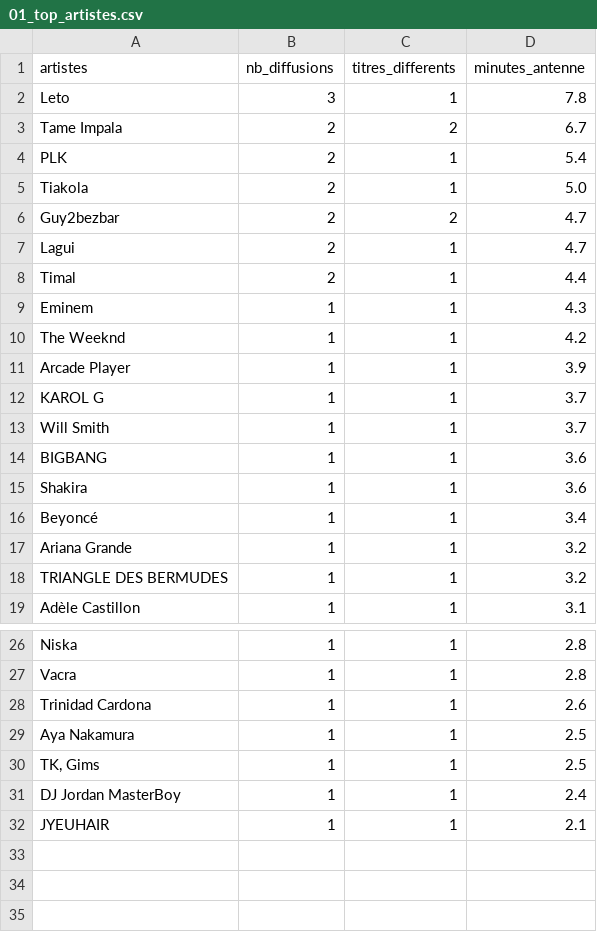
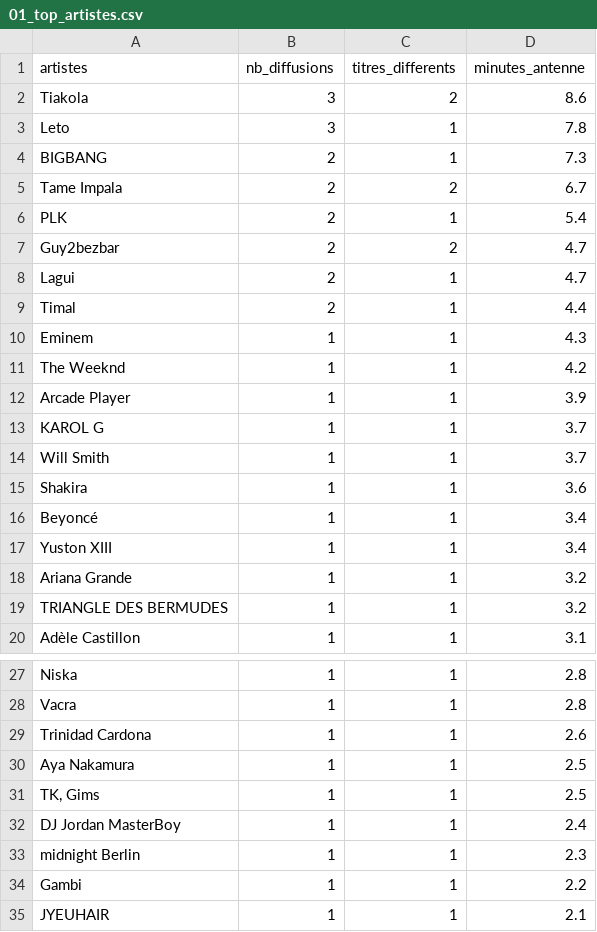
Before and after one commit to gunout/skyrock-monitor, a CSV file: resultats/01_top_artistes.csv, drawn as a sheet; only a part is shown, gaps mark what is left out.

```diff
--- a/resultats/01_top_artistes.csv
+++ b/resultats/01_top_artistes.csv
@@ -1,6 +1,7 @@
 artistes,nb_diffusions,titres_differents,minutes_antenne
+Tiakola,3,2,8.6
 Leto,3,1,7.8
+BIGBANG,2,1,7.3
 Tame Impala,2,2,6.7
 PLK,2,1,5.4
-Tiakola,2,1,5.0
 Guy2bezbar,2,2,4.7
@@ -13,5 +14,5 @@ KAROL G,1,1,3.7
 Will Smith,1,1,3.7
-BIGBANG,1,1,3.6
 Shakira,1,1,3.6
 Beyoncé,1,1,3.4
+Yuston XIII,1,1,3.4
 Ariana Grande,1,1,3.2
@@ -31,2 +32,4 @@ Aya Nakamura,1,1,2.5
 DJ Jordan MasterBoy,1,1,2.4
+midnight Berlin,1,1,2.3
+Gambi,1,1,2.2
 JYEUHAIR,1,1,2.1
```
Also changed, not shown: resultats/02_top_titres.csv, resultats/08_duree_moyenne.csv, 14 other files.
